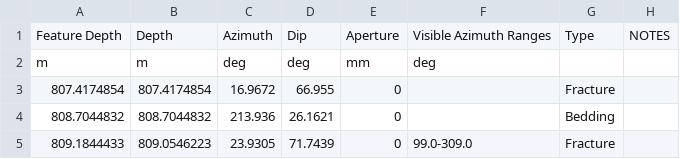
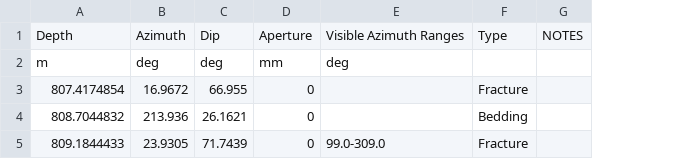
Before and after one commit to ICWallis/BHI-software-dip-format-transfer, a CSV file: Prototype_GLOG_WCL/GLOG_to_WCL__sinusoids_result.csv, drawn as a sheet; the diff names each change by its address in the sheet, - before the commit and + after, or states it on an @@ line.

```diff
--- a/Prototype_GLOG_WCL/GLOG_to_WCL__sinusoids_result.csv
+++ b/Prototype_GLOG_WCL/GLOG_to_WCL__sinusoids_result.csv
-column B, rows 1-5: Depth | m | 807.4174854 | 808.7044832 | 809.0546223
-A1: Feature Depth
+A1: Depth
```
Also changed, not shown: 2 other files.
